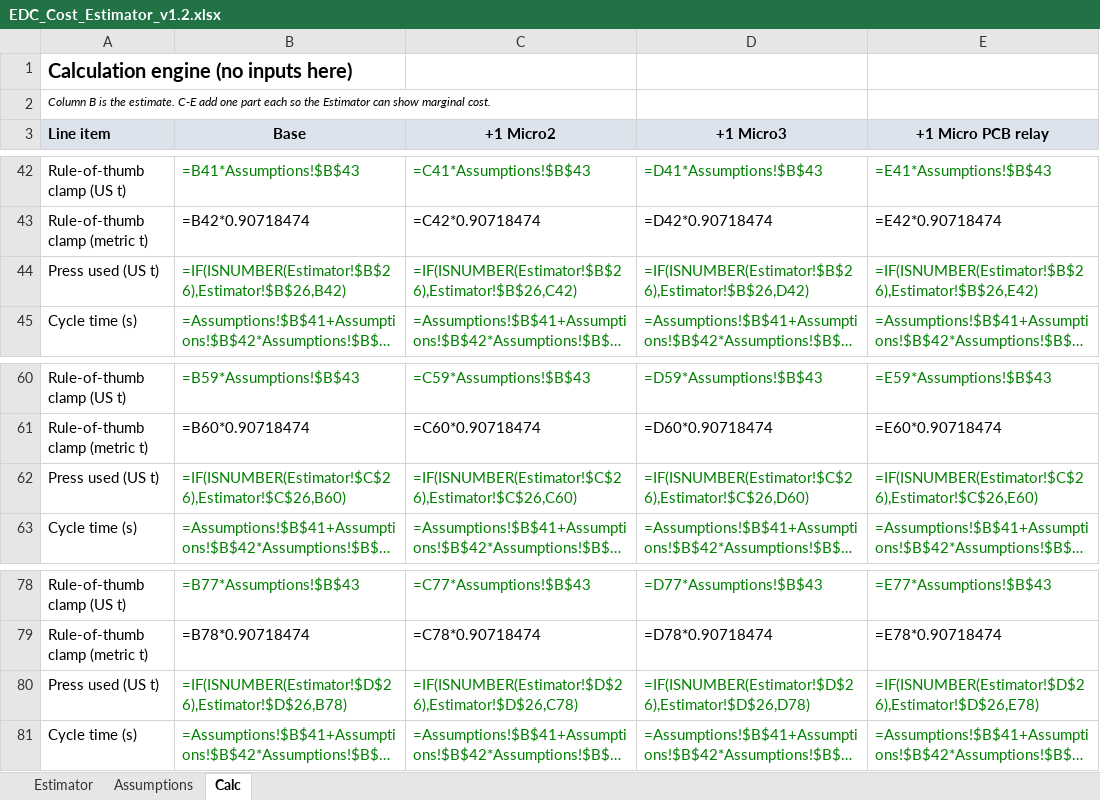
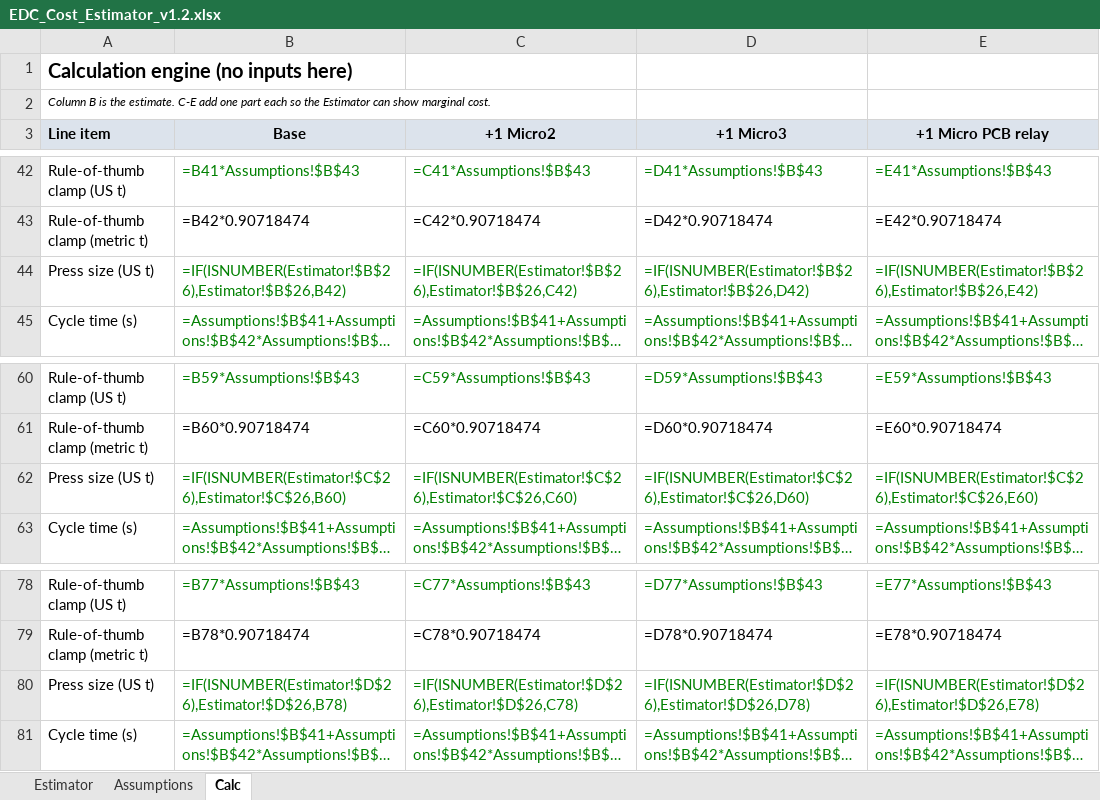
Before and after one commit to mikemanor-prog/EDC-cost-estimator, an Excel workbook: EDC_Cost_Estimator_v1.2.xlsx, sheet Calc, drawn as a sheet; only a part is shown, gaps mark what is left out; long unchanged cells end in …; values as stored, in another font and other column widths than the file's, no borders; formulas without a stored value are shown as written; the diff names each change by its address in the sheet, - before the commit and + after, or states it on an @@ line.

```diff
--- a/EDC_Cost_Estimator_v1.2.xlsx (sheet Calc)
+++ b/EDC_Cost_Estimator_v1.2.xlsx (sheet Calc)
-A44 (Line item): Press used (US t)
+A44 (Line item): Press size (US t)
-A62 (Line item): Press used (US t)
+A62 (Line item): Press size (US t)
-A80 (Line item): Press used (US t)
+A80 (Line item): Press size (US t)
```
Also changed, not shown: sheet Assumptions, sheet Estimator, 4 other files.
